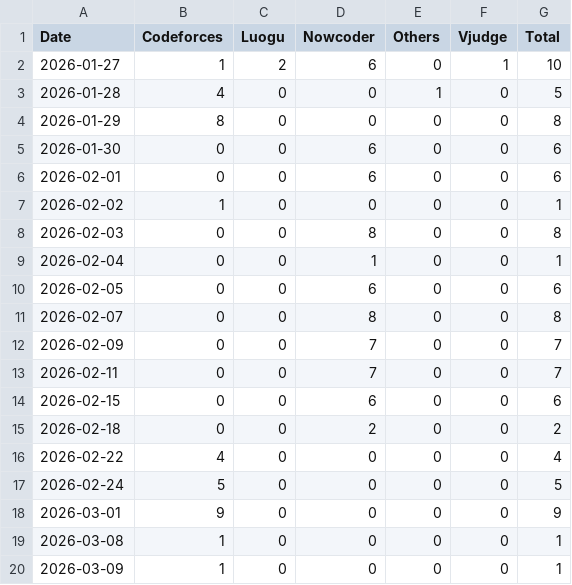
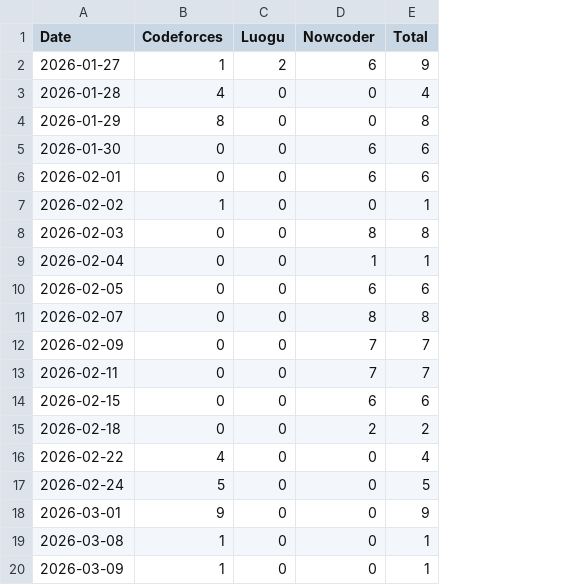
Before and after one commit to Qyf050217/Algorithm-Training, a CSV file: training_history.csv, drawn as a sheet; removed rows and columns are numbered as before the commit, all else as after; the diff names each change by its address in the sheet, - before the commit and + after, or states it on an @@ line.

```diff
--- a/training_history.csv
+++ b/training_history.csv
-column E (Others), rows 2-20: 0 | 1 | 0 | 0 | 0 | 0 | 0 | 0 | 0 | 0 | 0 | 0 | 0 | 0 | 0 | 0 | 0 | 0 | 0
-column F (Vjudge), rows 2-20: 1 | 0 | 0 | 0 | 0 | 0 | 0 | 0 | 0 | 0 | 0 | 0 | 0 | 0 | 0 | 0 | 0 | 0 | 0
-E2 (Total): 10
+E2 (Total): 9
-E3 (Total): 5
+E3 (Total): 4
```
Also changed, not shown: 5 other files.
